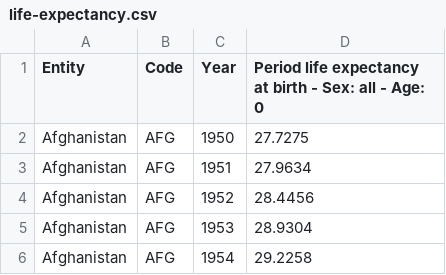
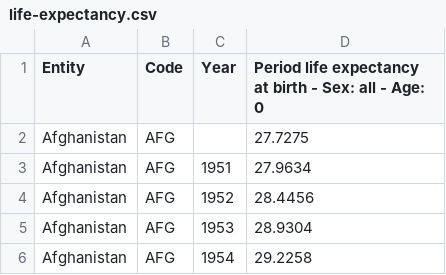
Before and after one commit to DavisPL-Teaching/119, a CSV file: lecture1/life-expectancy.csv, drawn as a sheet; only a part is shown.

Commit message:
:memo: pre lecture

```diff
--- a/lecture1/life-expectancy.csv
+++ b/lecture1/life-expectancy.csv
@@ -1,3 +1,3 @@
 Entity,Code,Year,Period life expectancy at birth - Sex: all - Age: 0
-Afghanistan,AFG,1950,27.7275
+Afghanistan,AFG,,27.7275
 Afghanistan,AFG,1951,27.9634
```
Also changed, not shown: 2 other files.
